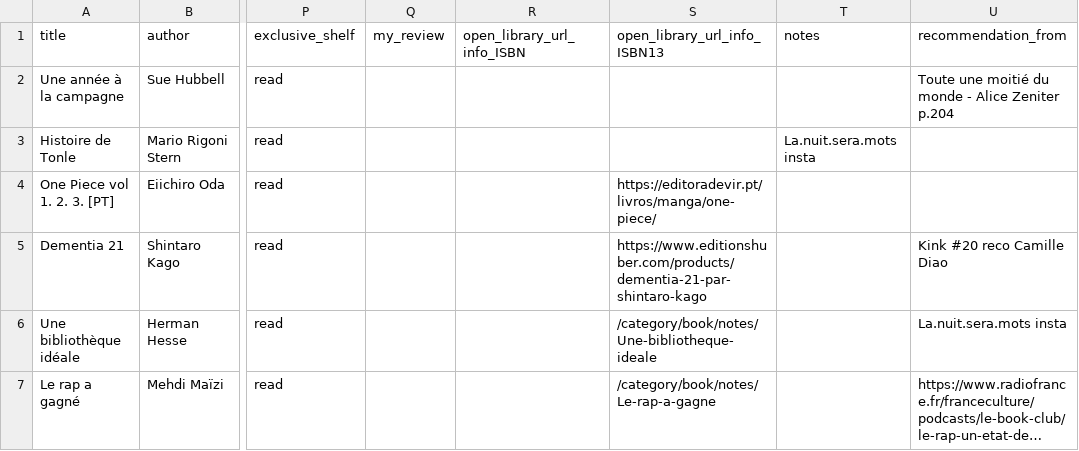
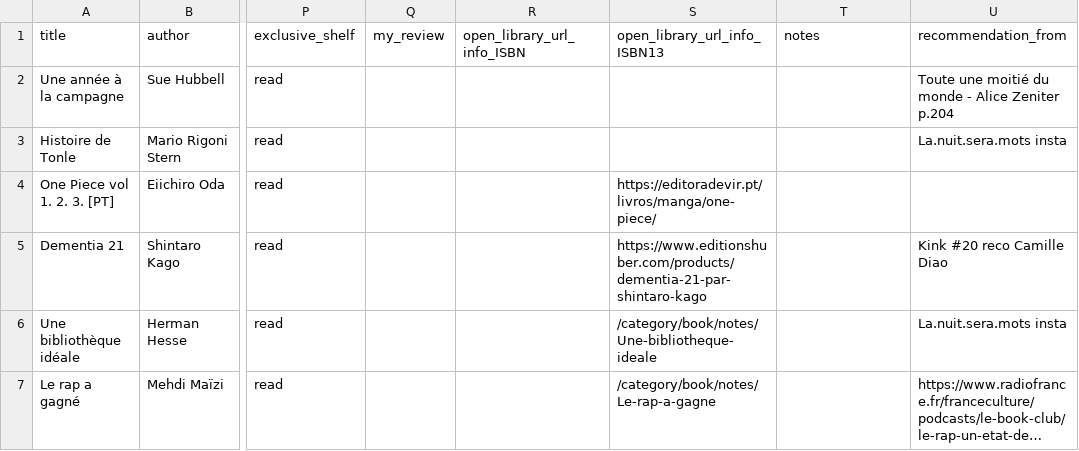
Before and after one commit to vidaruamarcosportugal/vidaruamarcosportugal.github.io, a CSV file: _data/books.csv, drawn as a sheet; only a part is shown, gaps mark what is left out; long unchanged cells end in …; the diff names each change by its address in the sheet, - before the commit and + after, or states it on an @@ line.

Commit message:
fix

```diff
--- a/_data/books.csv
+++ b/_data/books.csv
-T3 (notes): La.nuit.sera.mots insta
+T3 (notes): (empty)
-U3 (recommendation_from): (empty)
+U3 (recommendation_from): La.nuit.sera.mots insta
```
